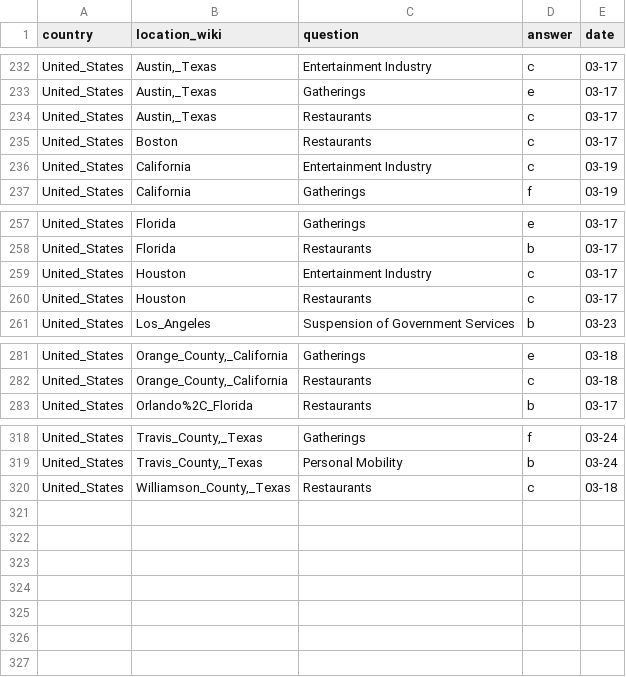
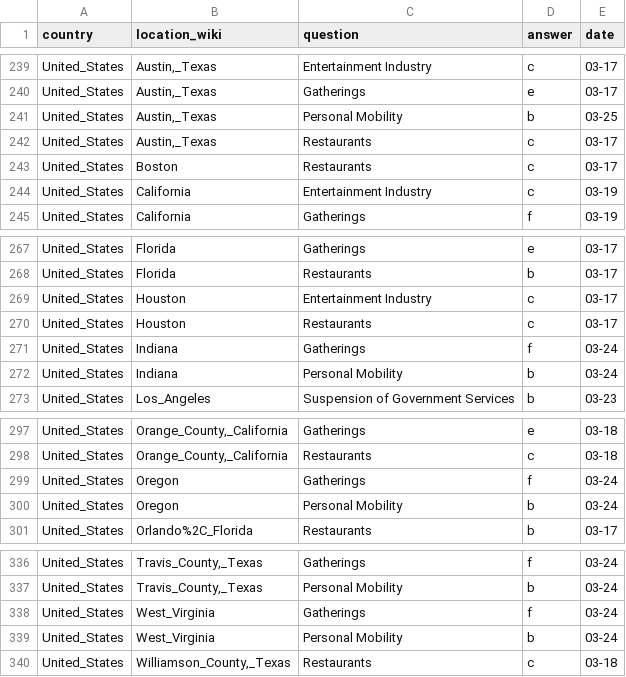
Before and after one commit to rexdouglass/TIGR, a TSV file: data_out/TIGR_version1_latest.tsv, drawn as a sheet; only a part is shown, gaps mark what is left out; the diff covers the shown part only; the diff names each change by its address in the sheet, - before the commit and + after, or states it on an @@ line.

```diff
--- a/data_out/TIGR_version1_latest.tsv
+++ b/data_out/TIGR_version1_latest.tsv
+row 241: United_States | Austin,_Texas | Personal Mobility | b | 03-25
+row 271: United_States | Indiana | Gatherings | f | 03-24
+row 272: United_States | Indiana | Personal Mobility | b | 03-24
+row 299: United_States | Oregon | Gatherings | f | 03-24
+row 300: United_States | Oregon | Personal Mobility | b | 03-24
+row 338: United_States | West_Virginia | Gatherings | f | 03-24
+row 339: United_States | West_Virginia | Personal Mobility | b | 03-24
```
Also changed, not shown: 13 added rows elsewhere in this file, 4 other files.
